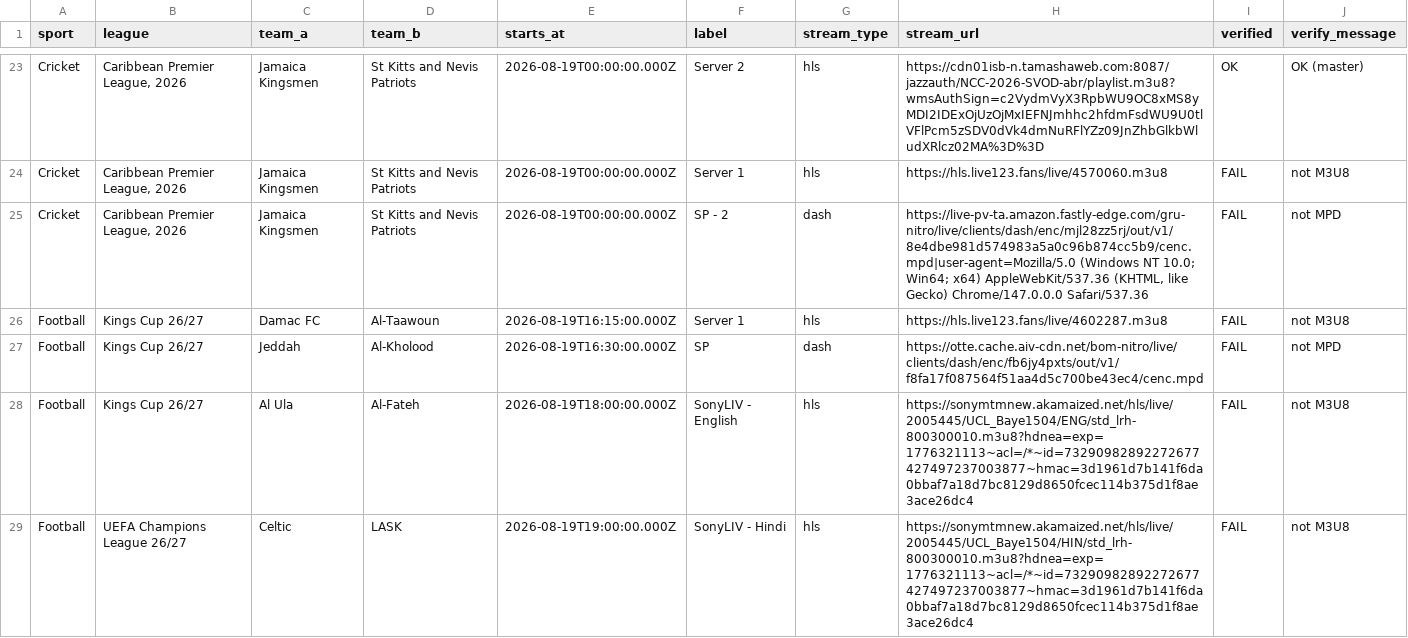
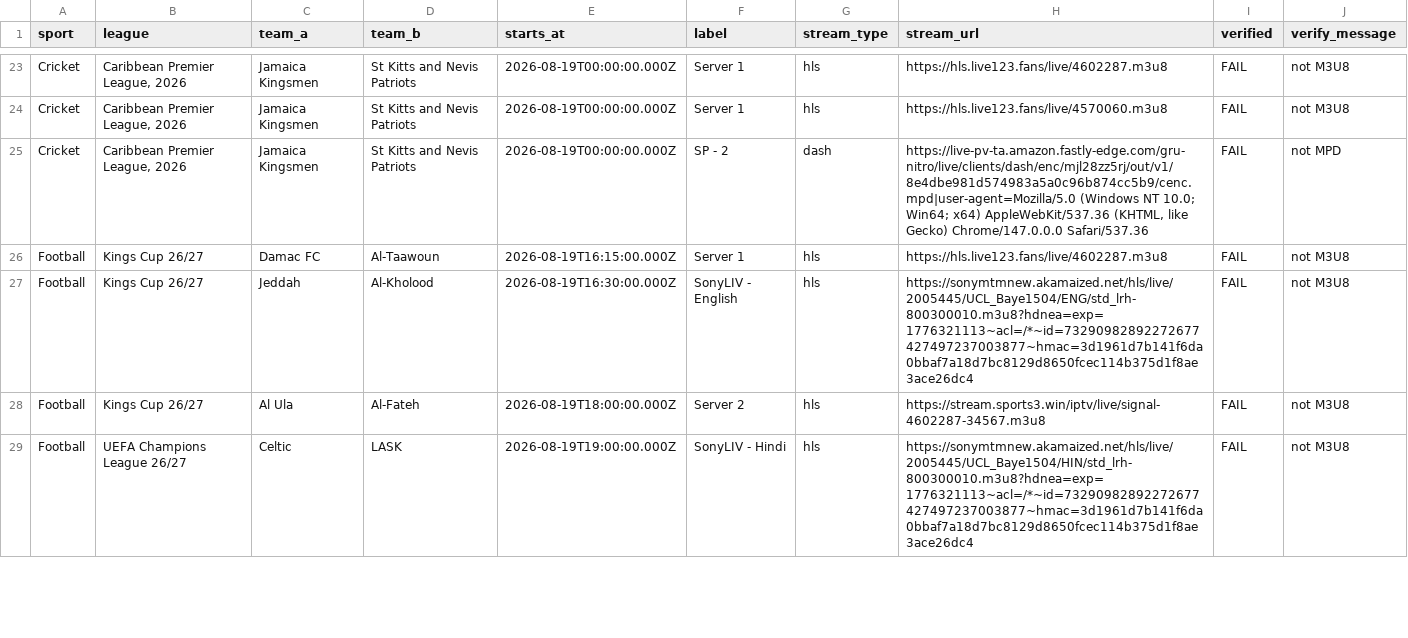
Before and after one commit to khadembd/sportzfy-playlist, a CSV file: output/sportzfy_streams.csv, drawn as a sheet; only a part is shown, gaps mark what is left out; the diff covers the shown part only.

```diff
--- a/output/sportzfy_streams.csv
+++ b/output/sportzfy_streams.csv
@@ -23,2 +23,2 @@ sport,league,team_a,team_b,starts_at,label,stream_type,stream_url,verified,verif
-"Cricket","Caribbean Premier League, 2026","Jamaica Kingsmen","St Kitts and Nevis Patriots","2026-08-19T00:00:00.000Z","Server 2","hls","https://cdn01isb-n.tamashaweb.com:8087/jazzauth/NCC-2026-SVOD-abr/playlist.m3u8?wmsAuthSign=c2VydmVyX3RpbWU9OC8xMS8yMDI2IDExOjUzOjMxIEFNJmhhc2hfdmFsdWU9U0tlVFlPcm5zSDV0dVk4dmNuRFlYZz09JnZhbGlkbWludXRlcz02MA%3D%3D","OK","OK (master)"
+"Cricket","Caribbean Premier League, 2026","Jamaica Kingsmen","St Kitts and Nevis Patriots","2026-08-19T00:00:00.000Z","Server 1","hls","https://hls.live123.fans/live/4602287.m3u8","FAIL","not M3U8"
 "Cricket","Caribbean Premier League, 2026","Jamaica Kingsmen","St Kitts and Nevis Patriots","2026-08-19T00:00:00.000Z","Server 1","hls","https://hls.live123.fans/live/4570060.m3u8","FAIL","not M3U8"
@@ -26,4 +26,4 @@ sport,league,team_a,team_b,starts_at,label,stream_type,stream_url,verified,verif
 "Football","Kings Cup 26/27","Damac FC","Al-Taawoun","2026-08-19T16:15:00.000Z","Server 1","hls","https://hls.live123.fans/live/4602287.m3u8","FAIL","not M3U8"
-"Football","Kings Cup 26/27","Jeddah","Al-Kholood","2026-08-19T16:30:00.000Z","SP","dash","https://otte.cache.aiv-cdn.net/bom-nitro/live/clients/dash/enc/fb6jy4pxts/out/v1/f8fa17f087564f51aa4d5c700be43ec4/cenc.mpd","FAIL","not MPD"
-"Football","Kings Cup 26/27","Al Ula","Al-Fateh","2026-08-19T18:00:00.000Z","SonyLIV - English","hls","https://sonymtmnew.akamaized.net/hls/live/2005445/UCL_Baye1504/ENG/std_lrh-800300010.m3u8?hdnea=exp=1776321113~acl=/*~id=73290982892272677427497237003877~hmac=3d1961d7b141f6da0bbaf7a18d7bc8129d8650fcec114b375d1f8ae3ace26dc4","FAIL","not M3U8"
+"Football","Kings Cup 26/27","Jeddah","Al-Kholood","2026-08-19T16:30:00.000Z","SonyLIV - English","hls","https://sonymtmnew.akamaized.net/hls/live/2005445/UCL_Baye1504/ENG/std_lrh-800300010.m3u8?hdnea=exp=1776321113~acl=/*~id=73290982892272677427497237003877~hmac=3d1961d7b141f6da0bbaf7a18d7bc8129d8650fcec114b375d1f8ae3ace26dc4","FAIL","not M3U8"
+"Football","Kings Cup 26/27","Al Ula","Al-Fateh","2026-08-19T18:00:00.000Z","Server 2","hls","https://stream.sports3.win/iptv/live/signal-4602287-34567.m3u8","FAIL","not M3U8"
 "Football","UEFA Champions League 26/27","Celtic","LASK","2026-08-19T19:00:00.000Z","SonyLIV - Hindi","hls","https://sonymtmnew.akamaized.net/hls/live/2005445/UCL_Baye1504/HIN/std_lrh-800300010.m3u8?hdnea=exp=1776321113~acl=/*~id=73290982892272677427497237003877~hmac=3d1961d7b141f6da0bbaf7a18d7bc8129d8650fcec114b375d1f8ae3ace26dc4","FAIL","not M3U8"
```
Also changed, not shown: 6 added rows, 6 removed rows, 1 moved row and 46 edited cells elsewhere in this file, 9 other files.
